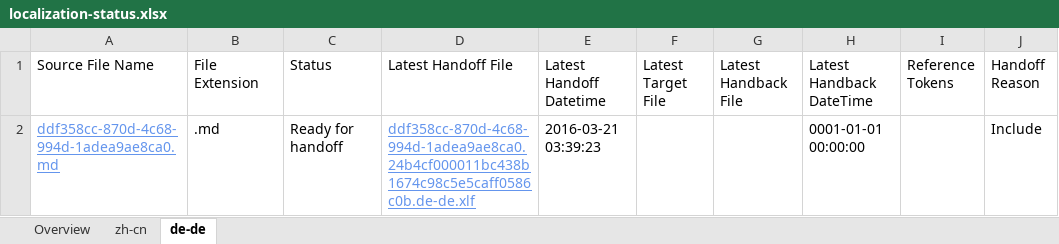
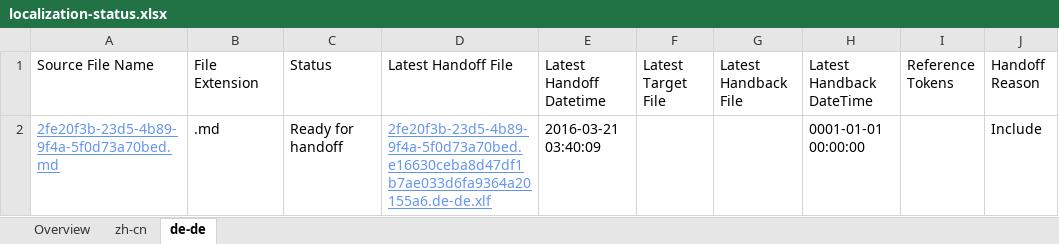
Before and after one commit to OpenLocalizationTestOrg/olhandback, an Excel workbook: ol-handback/OpenLocalizationTest/oltest/yuwzho/localization-status.xlsx, sheet de-de, drawn as a sheet; only a part is shown; values as stored, in another font and other column widths than the file's, no borders; table styles not drawn; the diff names each change by its address in the sheet, - before the commit and + after, or states it on an @@ line.

Commit message:
Generate Report for Handoff

```diff
--- a/ol-handback/OpenLocalizationTest/oltest/yuwzho/localization-status.xlsx (sheet de-de)
+++ b/ol-handback/OpenLocalizationTest/oltest/yuwzho/localization-status.xlsx (sheet de-de)
-A2 (Source File Name): ddf358cc-870d-4c68-994d-1adea9ae8ca0.md
+A2 (Source File Name): 2fe20f3b-23d5-4b89-9f4a-5f0d73a70bed.md
-D2 (Latest Handoff File): ddf358cc-870d-4c68-994d-1adea9ae8ca0.24b4cf000011bc438b1674c98c5e5caff0586c0b.de-de.xlf
+D2 (Latest Handoff File): 2fe20f3b-23d5-4b89-9f4a-5f0d73a70bed.e16630ceba8d47df1b7ae033d6fa9364a20155a6.de-de.xlf
-E2 (Latest Handoff Datetime): 2016-03-21 03:39:23
+E2 (Latest Handoff Datetime): 2016-03-21 03:40:09
```
Also changed, not shown: sheet zh-cn, sheet Overview.
